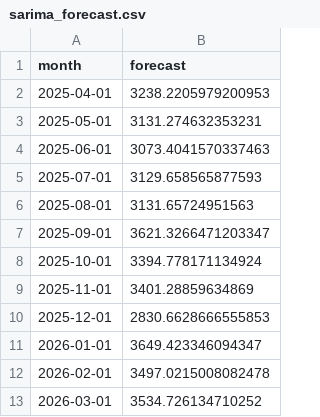
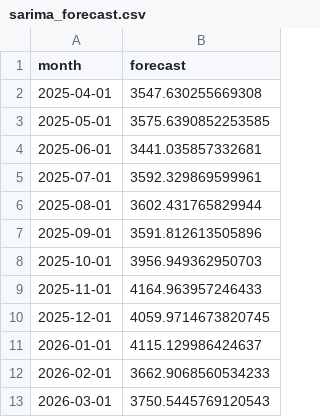
Before and after one commit to polasielicka/Addressing-Real-World-Crime-and-Security-Problems-with-Data-Science, a CSV file: output/sarima_forecast.csv, drawn as a sheet.

```diff
--- a/output/sarima_forecast.csv
+++ b/output/sarima_forecast.csv
@@ -1,13 +1,13 @@
 month,forecast
-2025-04-01,3238.2205979200953
-2025-05-01,3131.274632353231
-2025-06-01,3073.4041570337463
-2025-07-01,3129.658565877593
-2025-08-01,3131.65724951563
-2025-09-01,3621.3266471203347
-2025-10-01,3394.778171134924
-2025-11-01,3401.28859634869
-2025-12-01,2830.6628666555853
-2026-01-01,3649.423346094347
-2026-02-01,3497.0215008082478
-2026-03-01,3534.726134710252
+2025-04-01,3547.630255669308
+2025-05-01,3575.6390852253585
+2025-06-01,3441.035857332681
+2025-07-01,3592.329869599961
+2025-08-01,3602.431765829944
+2025-09-01,3591.812613505896
+2025-10-01,3956.949362950703
+2025-11-01,4164.963957246433
+2025-12-01,4059.9714673820745
+2026-01-01,4115.129986424637
+2026-02-01,3662.9068560534233
+2026-03-01,3750.5445769120543
```
Also changed, not shown: 10 other files.
